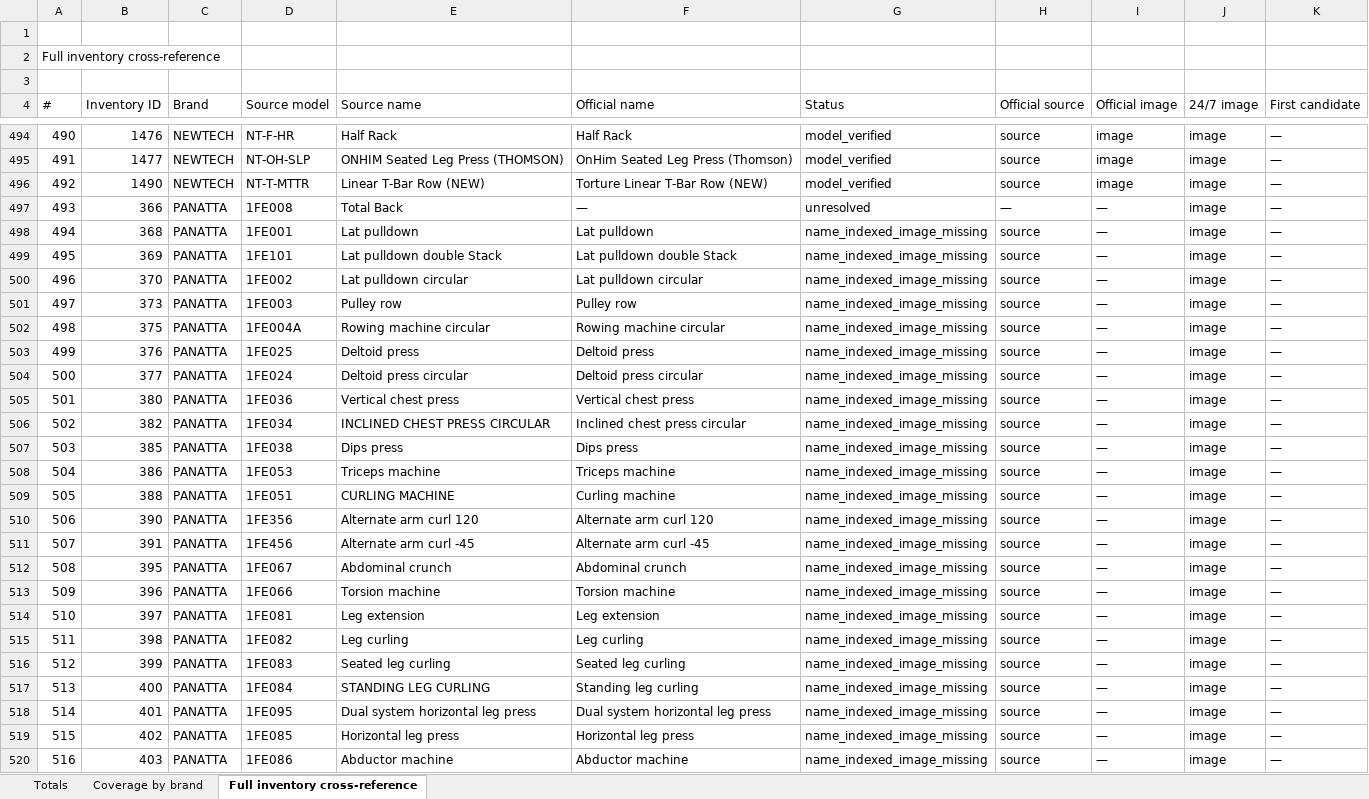
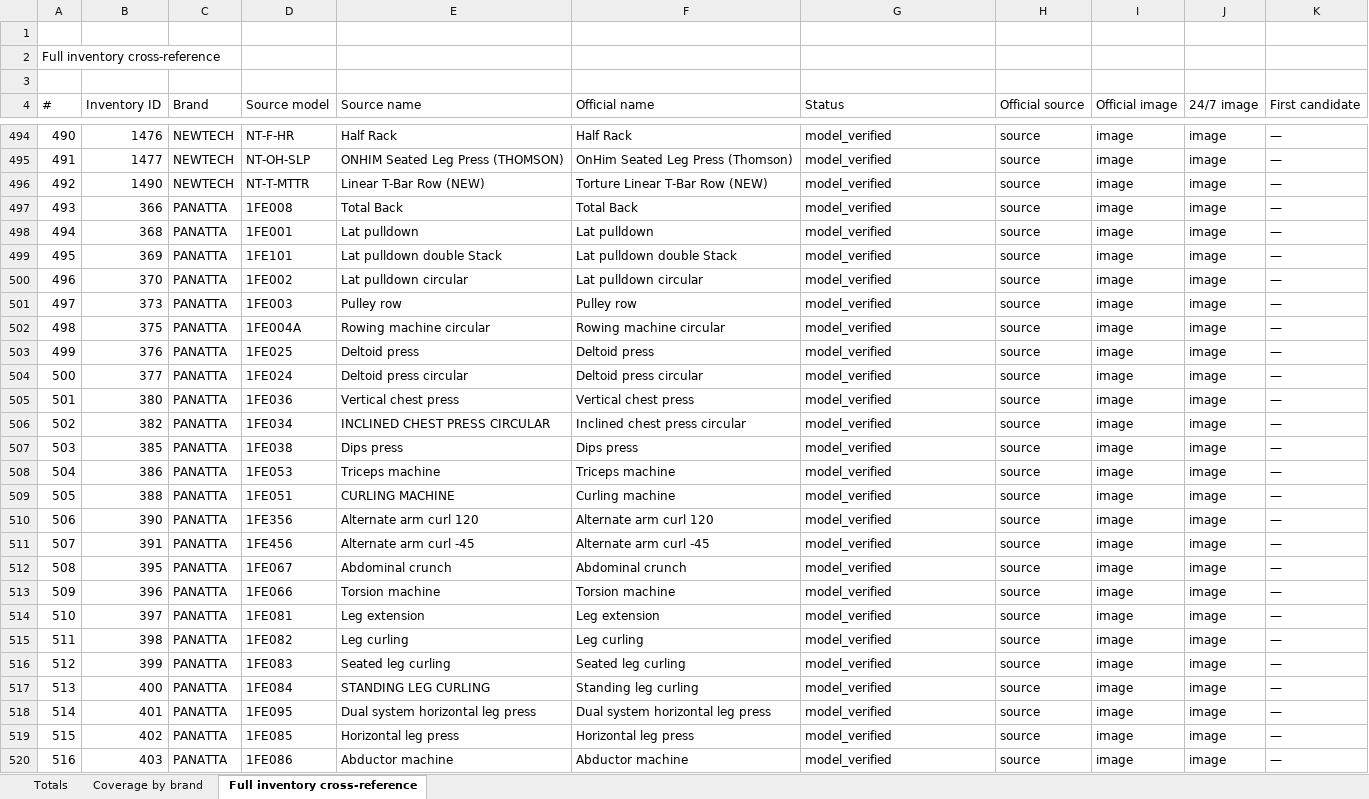
Before and after one commit to roden0609/gymory, an Excel workbook: docs/data/247-fitness-hk-official-equipment-research-2026-10-28.xlsx, sheet Full inventory cross-reference, drawn as a sheet; only a part is shown, gaps mark what is left out; values as stored, in another font and other column widths than the file's, no cell formats; table styles not drawn; the diff covers the shown part only; the diff names each change by its address in the sheet, - before the commit and + after, or states it on an @@ line.

Commit message:
Verify Panatta equipment with browser evidence
- Match 164 Panatta models with official names and images
- Preserve browser evidence when HTTP requests fail
- Refresh catalog, Markdown and Excel reports
- Add regression tests for browser evidence matching

```diff
--- a/docs/data/247-fitness-hk-official-equipment-research-2026-10-28.xlsx (sheet Full inventory cross-reference)
+++ b/docs/data/247-fitness-hk-official-equipment-research-2026-10-28.xlsx (sheet Full inventory cross-reference)
-F497 (Official name): —
+F497 (Official name): Total Back
-G497 (Status): unresolved
+G497 (Status): model_verified
-H497 (Official source): —
+H497 (Official source): source
-I497:I520 (Official image): —
+I497:I520 (Official image): image
-G498:G520 (Status): name_indexed_image_missing
+G498:G520 (Status): model_verified
```
Also changed, not shown: 313 edited cells elsewhere in this sheet, sheet Totals, sheet Coverage by brand, cell formats, 5 other files.
